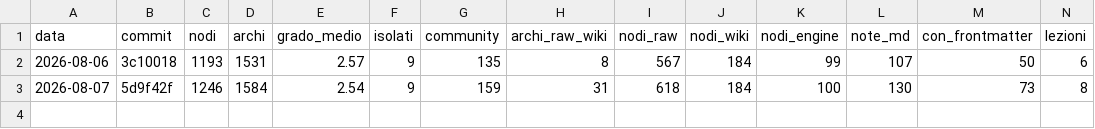
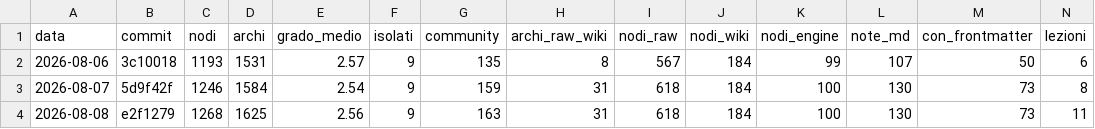
Before and after one commit to Simus100/altair-brain, a CSV file: metrics/graph_metrics.csv, drawn as a sheet; the diff names each change by its address in the sheet, - before the commit and + after, or states it on an @@ line.

```diff
--- a/metrics/graph_metrics.csv
+++ b/metrics/graph_metrics.csv
+row 4: 2026-08-08 | e2f1279 | 1268 | 1625 | 2.56 | 9 | 163 | 31 | 618 | 184 | 100 | 130 | 73 | 11
```
Also changed, not shown: 19 other files.
